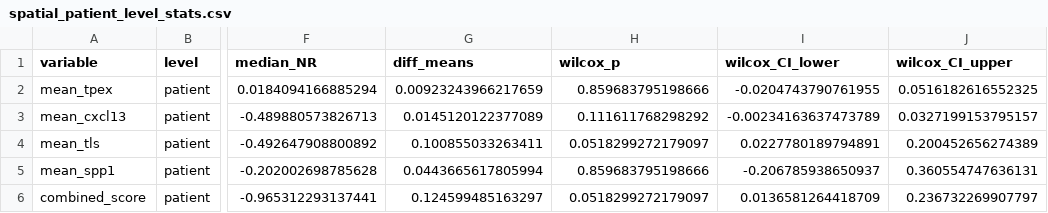
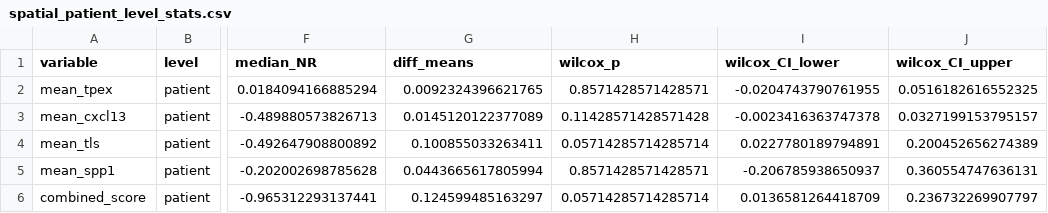
Before and after one commit to liukairui621/CXCL13-Tpex-HCC-niche, a CSV file: processed_data/spatial_patient_level_stats.csv, drawn as a sheet; only a part is shown, gaps mark what is left out; the diff names each change by its address in the sheet, - before the commit and + after, or states it on an @@ line.

```diff
--- a/processed_data/spatial_patient_level_stats.csv
+++ b/processed_data/spatial_patient_level_stats.csv
-G2 (diff_means): 0.00923243966217659
+G2 (diff_means): 0.0092324396621765
-H2 (wilcox_p): 0.859683795198666
+H2 (wilcox_p): 0.8571428571428571
-H3 (wilcox_p): 0.111611768298292
+H3 (wilcox_p): 0.11428571428571428
-I3 (wilcox_CI_lower): -0.00234163637473789
+I3 (wilcox_CI_lower): -0.0023416363747378
-H4 (wilcox_p): 0.0518299272179097
+H4 (wilcox_p): 0.05714285714285714
-H5 (wilcox_p): 0.859683795198666
+H5 (wilcox_p): 0.8571428571428571
-H6 (wilcox_p): 0.0518299272179097
+H6 (wilcox_p): 0.05714285714285714
```
Also changed, not shown: processed_data/GSE215011_stats.csv, processed_data/GSE279750_stats.csv, 7 other files.
